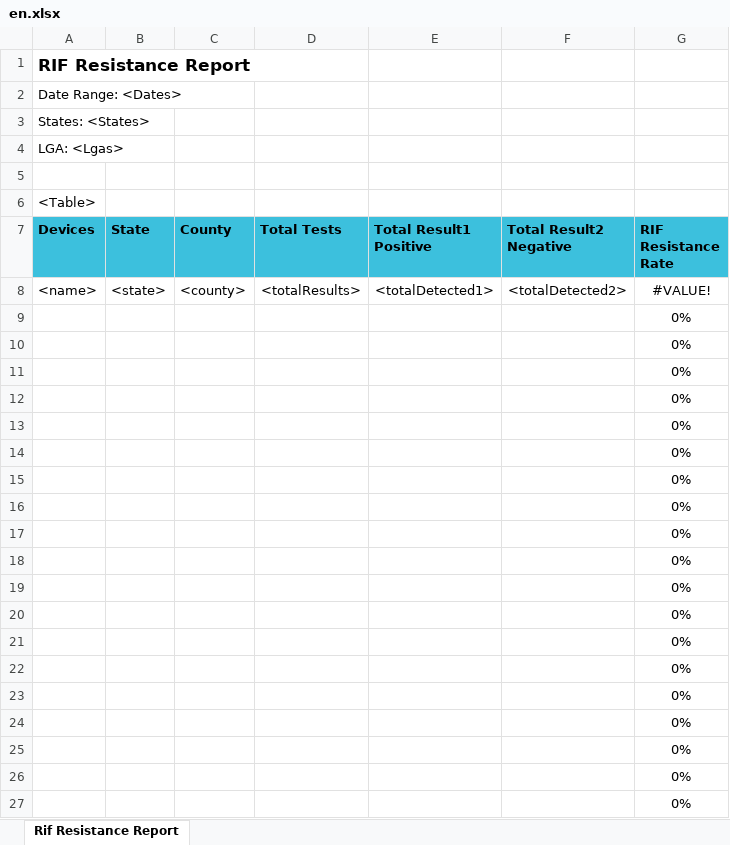
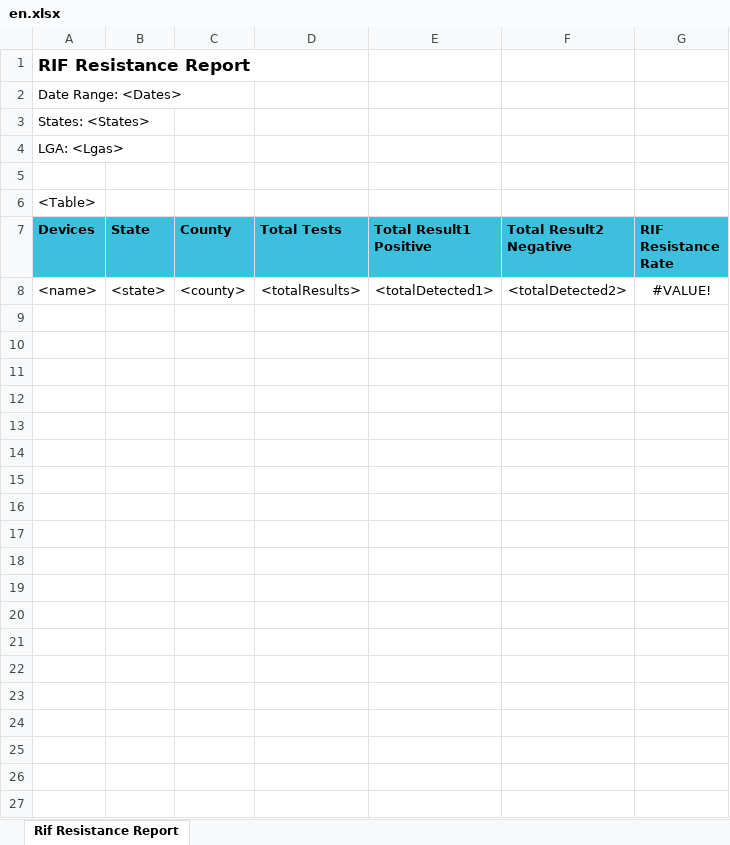
Before and after one commit to RahatSaqib/aspect, an Excel workbook: api/templates/rif_resistance_rate/en.xlsx, sheet Rif Resistance Report, drawn as a sheet; only a part is shown; values as stored, in another font and other column widths than the file's, no borders; the diff covers the shown part only; the diff names each change by its address in the sheet, - before the commit and + after, or states it on an @@ line.

Commit message:
fix(rifResistance): implement feedback

```diff
--- a/api/templates/rif_resistance_rate/en.xlsx (sheet Rif Resistance Report)
+++ b/api/templates/rif_resistance_rate/en.xlsx (sheet Rif Resistance Report)
-row 9:  |  |  |  |  |  | 0%
-row 10:  |  |  |  |  |  | 0%
-row 11:  |  |  |  |  |  | 0%
-row 12:  |  |  |  |  |  | 0%
-row 13:  |  |  |  |  |  | 0%
-row 14:  |  |  |  |  |  | 0%
-row 15:  |  |  |  |  |  | 0%
-row 16:  |  |  |  |  |  | 0%
-row 17:  |  |  |  |  |  | 0%
-row 18:  |  |  |  |  |  | 0%
-row 19:  |  |  |  |  |  | 0%
-row 20:  |  |  |  |  |  | 0%
-row 21:  |  |  |  |  |  | 0%
-row 22:  |  |  |  |  |  | 0%
-row 23:  |  |  |  |  |  | 0%
-row 24:  |  |  |  |  |  | 0%
-row 25:  |  |  |  |  |  | 0%
-row 26:  |  |  |  |  |  | 0%
-row 27:  |  |  |  |  |  | 0%
```
Also changed, not shown: 729 removed rows elsewhere in this sheet, 1 other file.
